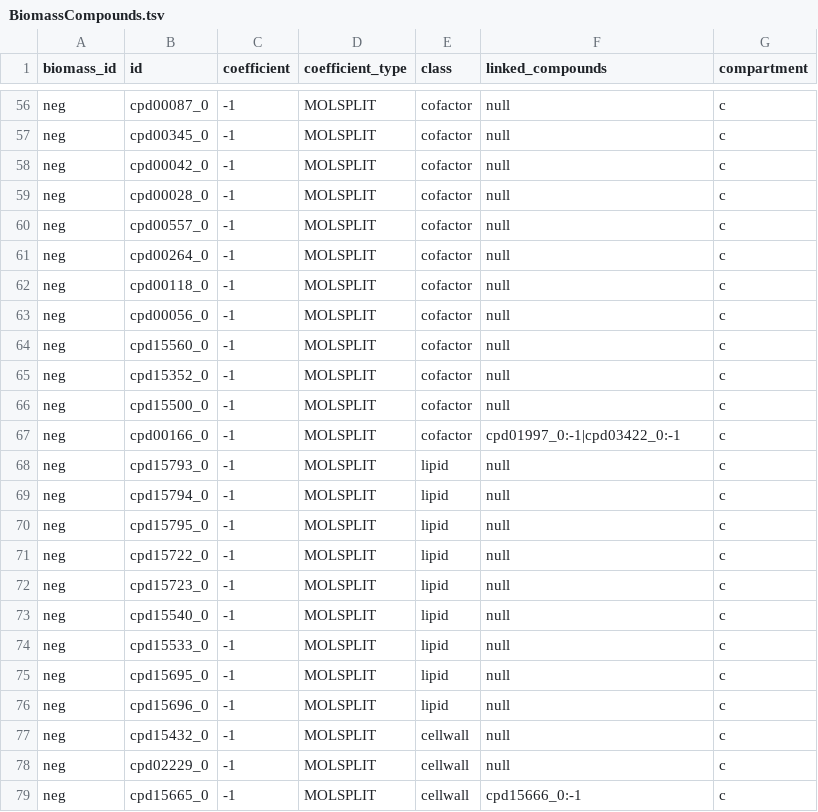
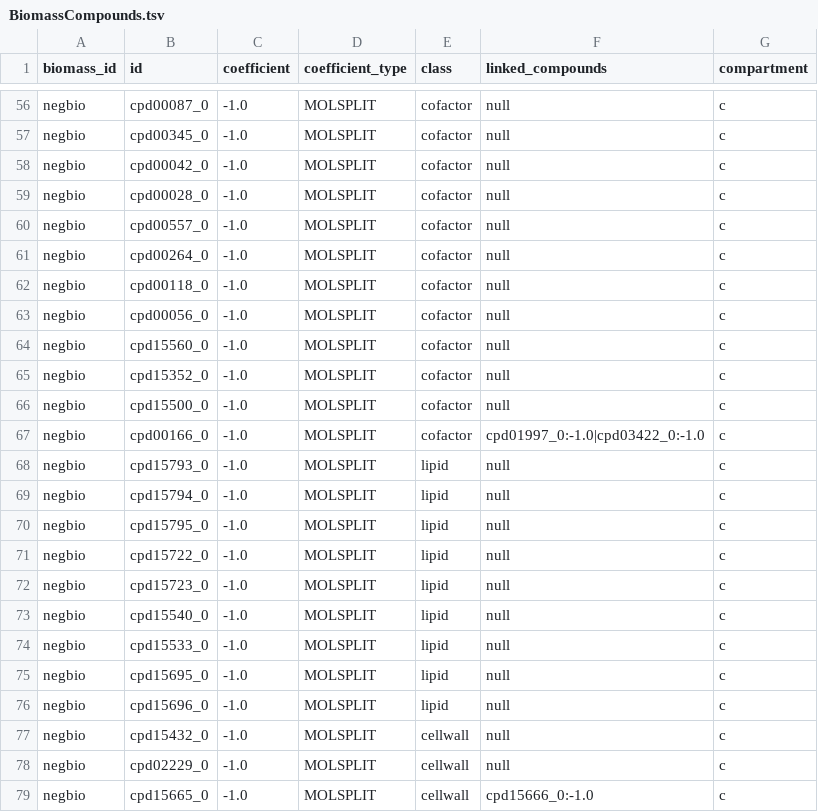
Before and after one commit to mmundy42/mackinac, a TSV file: mackinac/data/modelseed/bacteria/BiomassCompounds.tsv, drawn as a sheet; only a part is shown, gaps mark what is left out; the diff covers the shown part only; the diff names each change by its address in the sheet, - before the commit and + after, or states it on an @@ line.

```diff
--- a/mackinac/data/modelseed/bacteria/BiomassCompounds.tsv
+++ b/mackinac/data/modelseed/bacteria/BiomassCompounds.tsv
-A56:A79 (biomass_id): neg
+A56:A79 (biomass_id): negbio
-C56:C79 (coefficient): -1
+C56:C79 (coefficient): -1.0
-F67 (linked_compounds): cpd01997_0:-1|cpd03422_0:-1
+F67 (linked_compounds): cpd01997_0:-1.0|cpd03422_0:-1.0
-F79 (linked_compounds): cpd15666_0:-1
+F79 (linked_compounds): cpd15666_0:-1.0
```
Also changed, not shown: 110 edited cells elsewhere in this file, 1 other file.
